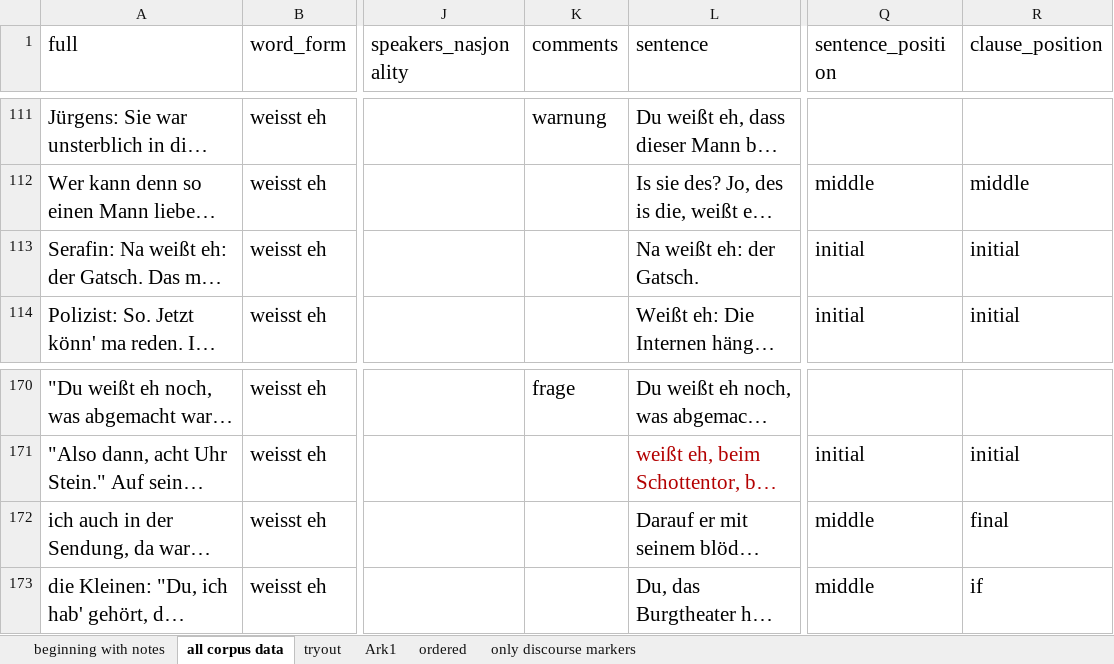
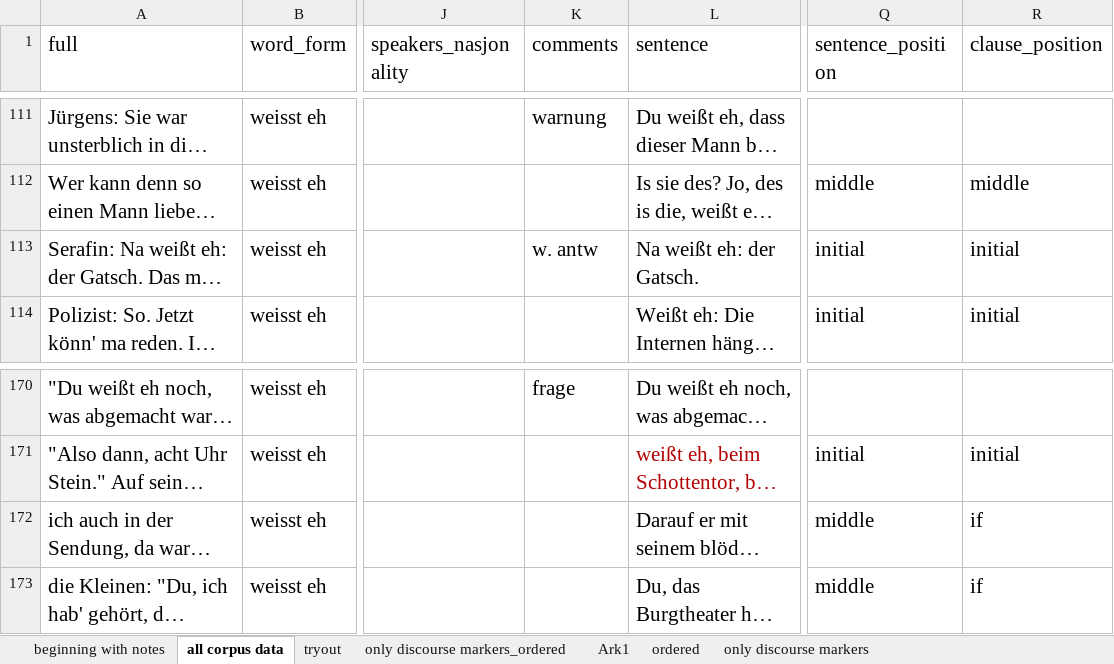
Before and after one commit to diesophie/my-repo, an Excel workbook: BA thesis - savety copy/corpus_data.xlsx, sheet all corpus data, drawn as a sheet; only a part is shown, gaps mark what is left out; long unchanged cells end in …; values as stored, in another font and other column widths than the file's, no borders; the diff covers the shown part only; the diff names each change by its address in the sheet, - before the commit and + after, or states it on an @@ line.

```diff
--- a/BA thesis - savety copy/corpus_data.xlsx (sheet all corpus data)
+++ b/BA thesis - savety copy/corpus_data.xlsx (sheet all corpus data)
+sheet tab: only discourse markers_ordered
-K113 (comments): (empty)
+K113 (comments): w. antw
-R172 (clause_position): final
+R172 (clause_position): if
```
Also changed, not shown: 50 edited cells elsewhere in this sheet, sheet tryout, BA thesis - savety copy/tryout.xlsx, 1 other file.
